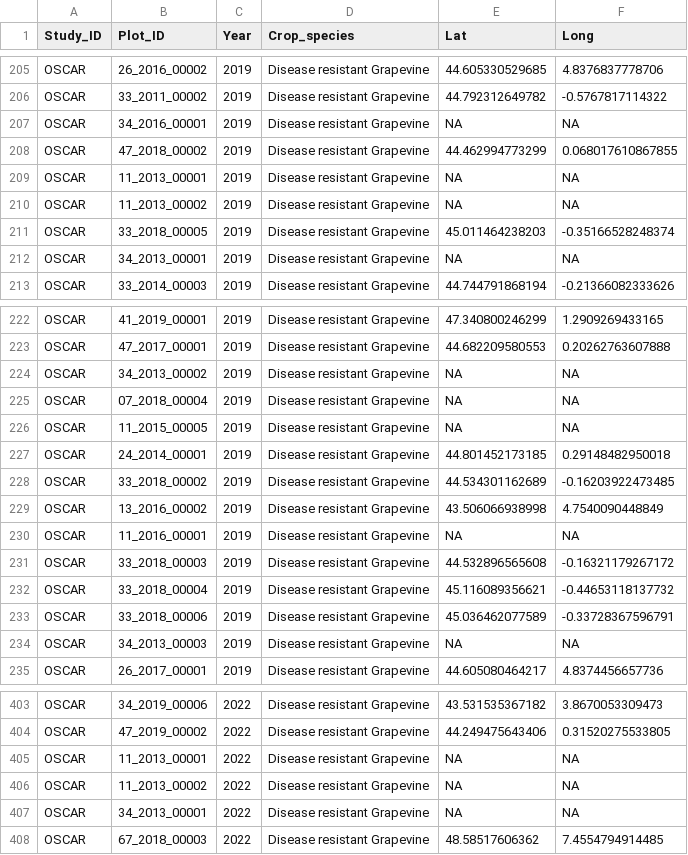
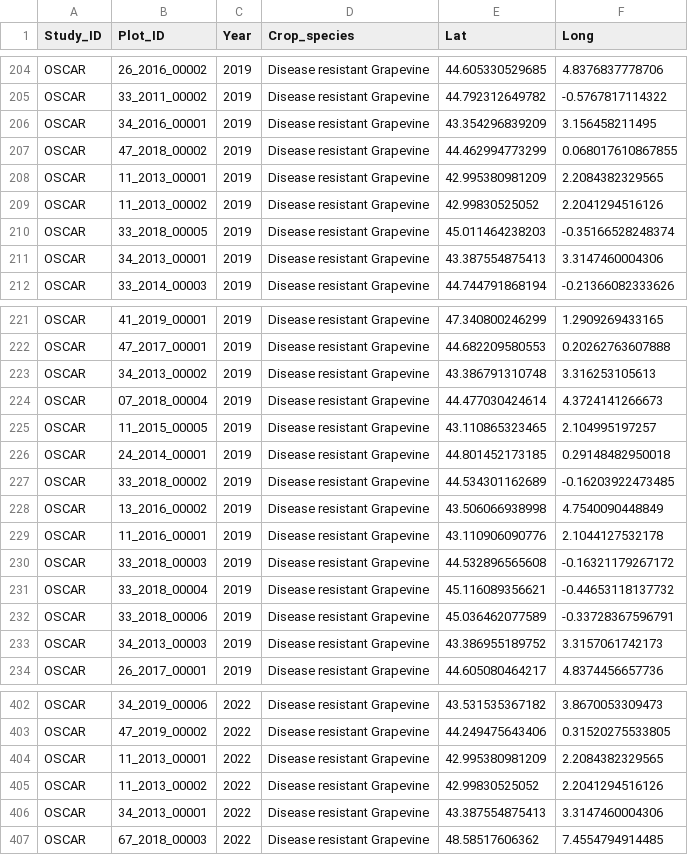
Before and after one commit to FunBioDiv/shinyFunBioDiv, a CSV file: data/coordinates_year_crop.csv, drawn as a sheet; only a part is shown, gaps mark what is left out; the diff covers the shown part only.

```diff
--- a/data/coordinates_year_crop.csv
+++ b/data/coordinates_year_crop.csv
@@ -206,8 +205,8 @@
 "OSCAR","33_2011_00002",2019,"Disease resistant Grapevine",44.792312649782,-0.5767817114322
-"OSCAR","34_2016_00001",2019,"Disease resistant Grapevine",NA,NA
+"OSCAR","34_2016_00001",2019,"Disease resistant Grapevine",43.354296839209,3.156458211495
 "OSCAR","47_2018_00002",2019,"Disease resistant Grapevine",44.462994773299,0.068017610867855
-"OSCAR","11_2013_00001",2019,"Disease resistant Grapevine",NA,NA
-"OSCAR","11_2013_00002",2019,"Disease resistant Grapevine",NA,NA
+"OSCAR","11_2013_00001",2019,"Disease resistant Grapevine",42.995380981209,2.2084382329565
+"OSCAR","11_2013_00002",2019,"Disease resistant Grapevine",42.99830525052,2.2041294516126
 "OSCAR","33_2018_00005",2019,"Disease resistant Grapevine",45.011464238203,-0.35166528248374
-"OSCAR","34_2013_00001",2019,"Disease resistant Grapevine",NA,NA
+"OSCAR","34_2013_00001",2019,"Disease resistant Grapevine",43.387554875413,3.3147460004306
 "OSCAR","33_2014_00003",2019,"Disease resistant Grapevine",44.744791868194,-0.21366082333626
@@ -223,5 +222,5 @@
 "OSCAR","47_2017_00001",2019,"Disease resistant Grapevine",44.682209580553,0.20262763607888
-"OSCAR","34_2013_00002",2019,"Disease resistant Grapevine",NA,NA
-"OSCAR","07_2018_00004",2019,"Disease resistant Grapevine",NA,NA
-"OSCAR","11_2015_00005",2019,"Disease resistant Grapevine",NA,NA
+"OSCAR","34_2013_00002",2019,"Disease resistant Grapevine",43.386791310748,3.316253105613
+"OSCAR","07_2018_00004",2019,"Disease resistant Grapevine",44.477030424614,4.3724141266673
+"OSCAR","11_2015_00005",2019,"Disease resistant Grapevine",43.110865323465,2.104995197257
 "OSCAR","24_2014_00001",2019,"Disease resistant Grapevine",44.801452173185,0.29148482950018
@@ -229,3 +228,3 @@
 "OSCAR","13_2016_00002",2019,"Disease resistant Grapevine",43.506066938998,4.7540090448849
-"OSCAR","11_2016_00001",2019,"Disease resistant Grapevine",NA,NA
+"OSCAR","11_2016_00001",2019,"Disease resistant Grapevine",43.110906090776,2.1044127532178
 "OSCAR","33_2018_00003",2019,"Disease resistant Grapevine",44.532896565608,-0.16321179267172
@@ -233,3 +232,3 @@
 "OSCAR","33_2018_00006",2019,"Disease resistant Grapevine",45.036462077589,-0.33728367596791
-"OSCAR","34_2013_00003",2019,"Disease resistant Grapevine",NA,NA
+"OSCAR","34_2013_00003",2019,"Disease resistant Grapevine",43.386955189752,3.3157061742173
 "OSCAR","26_2017_00001",2019,"Disease resistant Grapevine",44.605080464217,4.8374456657736
@@ -404,5 +403,5 @@
 "OSCAR","47_2019_00002",2022,"Disease resistant Grapevine",44.249475643406,0.31520275533805
-"OSCAR","11_2013_00001",2022,"Disease resistant Grapevine",NA,NA
-"OSCAR","11_2013_00002",2022,"Disease resistant Grapevine",NA,NA
-"OSCAR","34_2013_00001",2022,"Disease resistant Grapevine",NA,NA
+"OSCAR","11_2013_00001",2022,"Disease resistant Grapevine",42.995380981209,2.2084382329565
+"OSCAR","11_2013_00002",2022,"Disease resistant Grapevine",42.99830525052,2.2041294516126
+"OSCAR","34_2013_00001",2022,"Disease resistant Grapevine",43.387554875413,3.3147460004306
 "OSCAR","67_2018_00003",2022,"Disease resistant Grapevine",48.58517606362,7.4554794914485
```
Also changed, not shown: 9 removed rows and 112 edited cells elsewhere in this file, data/coordinates.csv, 5 other files.
